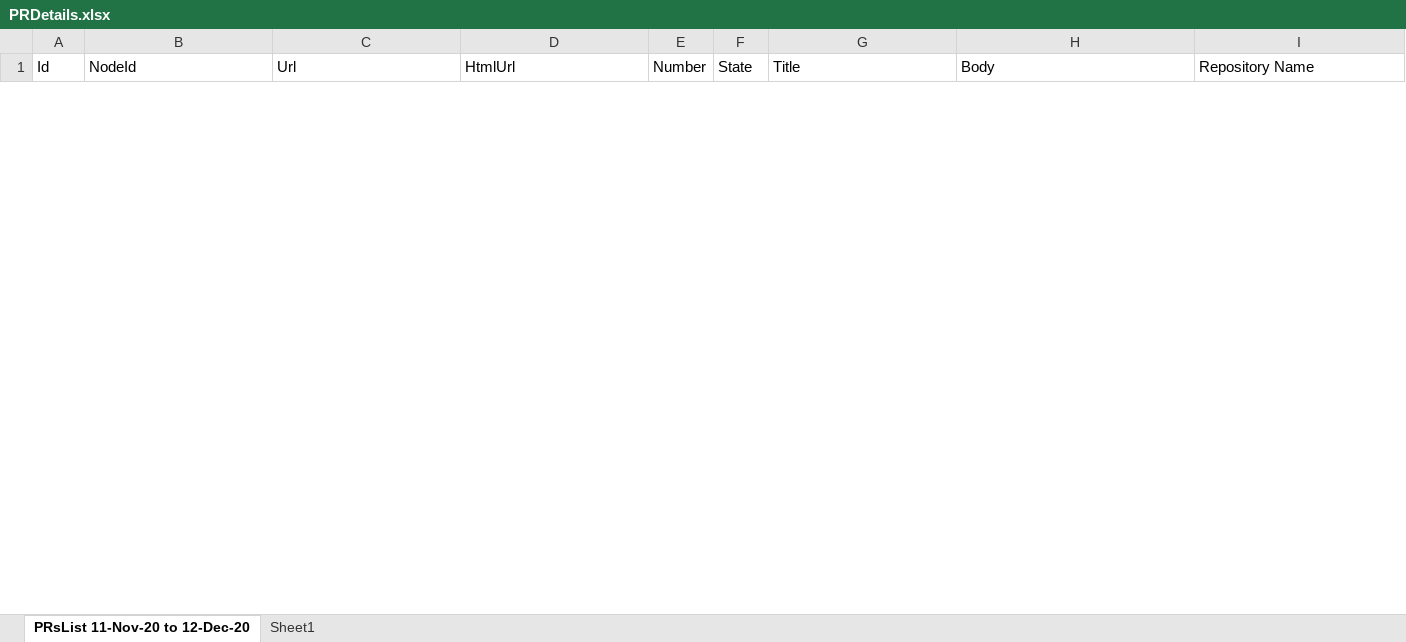
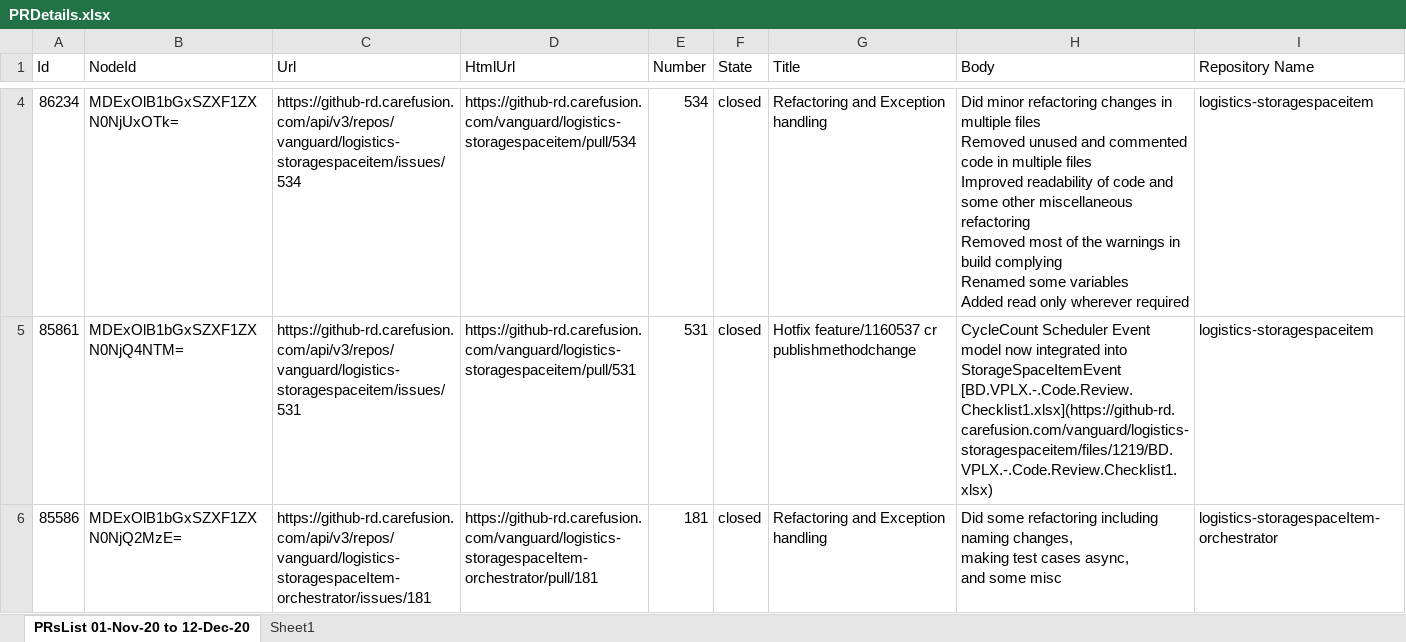
Before and after one commit to Sarvarth/Entity-Export-To-Excel-master, an Excel workbook: PRDetails.xlsx, sheet PRsList 01-Nov-20 to 12-Dec-20, drawn as a sheet; only a part is shown, gaps mark what is left out; values as stored, in another font and other column widths than the file's, no borders; ↵ is a line break in a cell; the diff covers the shown part only; the diff names each change by its address in the sheet, - before the commit and + after, or states it on an @@ line.

```diff
--- a/PRDetails.xlsx (sheet PRsList 01-Nov-20 to 12-Dec-20)
+++ b/PRDetails.xlsx (sheet PRsList 01-Nov-20 to 12-Dec-20)
-sheet tab: PRsList 11-Nov-20 to 12-Dec-20
+sheet tab: PRsList 01-Nov-20 to 12-Dec-20
+row 4: 86234 | MDExOlB1bGxSZXF1ZXN0NjUxOTk= | https://github-rd.carefusion.com/api/v3/repos/vanguard/logistics-storagespaceitem/issues/534 | https://github-rd.carefusion.com/vanguard/logistics-storagespaceitem/pull/534 | 534 | closed | Refactoring and Exception handling | Did minor refactoring changes in multiple files ↵ Removed unused and commented code in multiple files ↵ Improved readability of code and some other miscellaneous refactoring ↵ Removed most of the warnings in build complying ↵ Renamed some variables ↵ Added read only wherever required | logistics-storagespaceitem
+row 5: 85861 | MDExOlB1bGxSZXF1ZXN0NjQ4NTM= | https://github-rd.carefusion.com/api/v3/repos/vanguard/logistics-storagespaceitem/issues/531 | https://github-rd.carefusion.com/vanguard/logistics-storagespaceitem/pull/531 | 531 | closed | Hotfix feature/1160537 cr publishmethodchange | CycleCount Scheduler Event model now integrated into StorageSpaceItemEvent ↵ [BD.VPLX.-.Code.Review.Checklist1.xlsx](https://github-rd.carefusion.com/vanguard/logistics-storagespaceitem/files/1219/BD.VPLX.-.Code.Review.Checklist1.xlsx) | logistics-storagespaceitem
+row 6: 85586 | MDExOlB1bGxSZXF1ZXN0NjQ2MzE= | https://github-rd.carefusion.com/api/v3/repos/vanguard/logistics-storagespaceItem-orchestrator/issues/181 | https://github-rd.carefusion.com/vanguard/logistics-storagespaceItem-orchestrator/pull/181 | 181 | closed | Refactoring and Exception handling | Did some refactoring including ↵ naming changes, ↵ making test cases async, ↵ and some misc | logistics-storagespaceItem-orchestrator
```
Also changed, not shown: 5 added rows and 3 removed rows elsewhere in this sheet, 4 other files.
